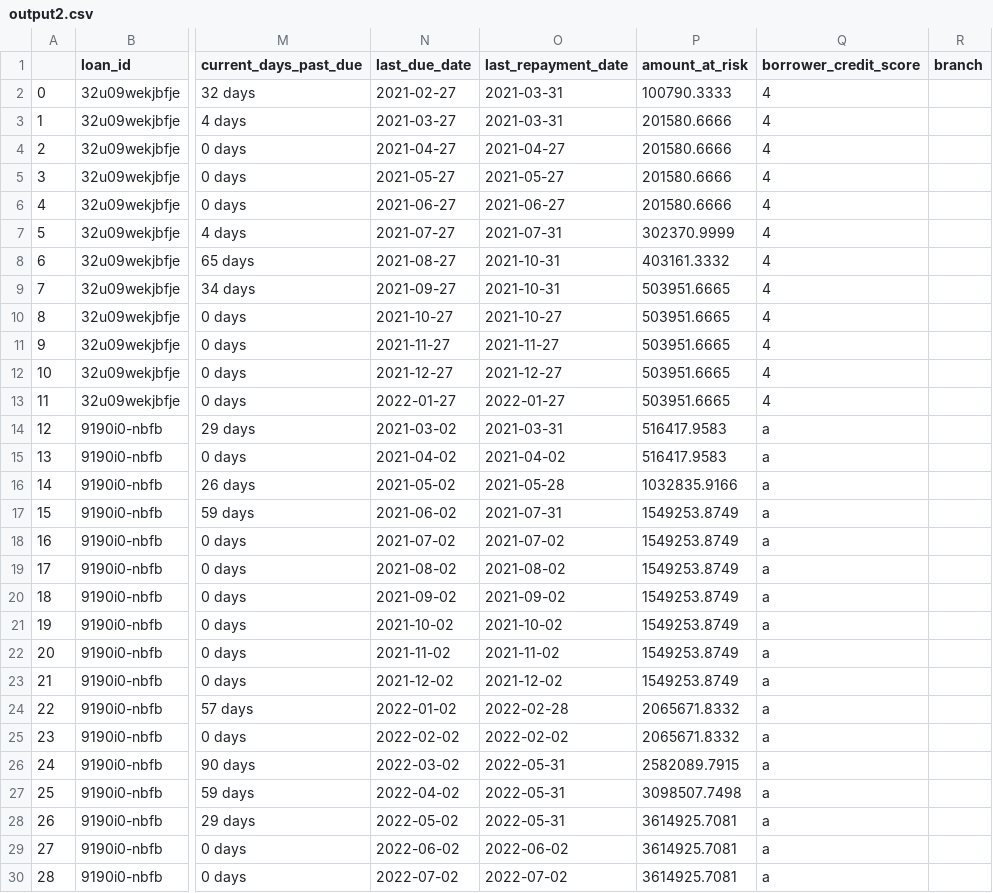
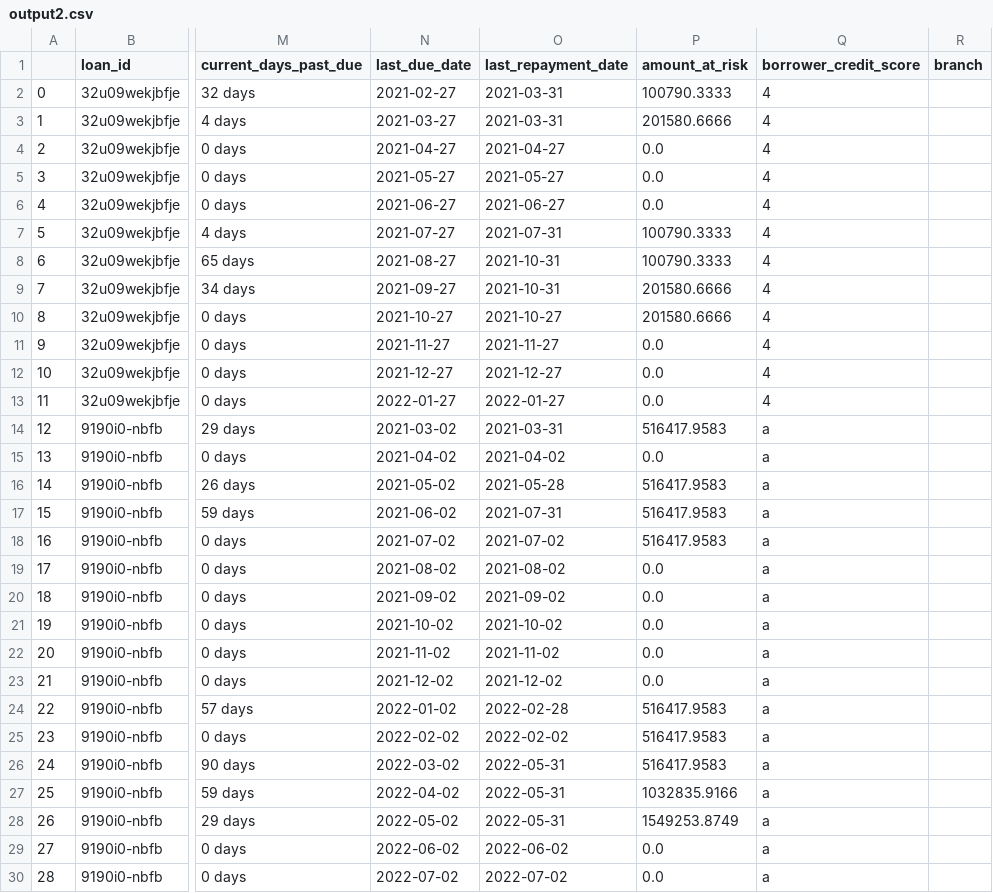
Before and after one commit to JamiuAfolabi/autochek, a CSV file: question_one/output2.csv, drawn as a sheet; only a part is shown, gaps mark what is left out; the diff covers the shown part only; the diff names each change by its address in the sheet, - before the commit and + after, or states it on an @@ line.

```diff
--- a/question_one/output2.csv
+++ b/question_one/output2.csv
-P4:P6 (amount_at_risk): 201580.6666
+P4:P6 (amount_at_risk): 0.0
-P7 (amount_at_risk): 302370.9999
+P7 (amount_at_risk): 100790.3333
-P8 (amount_at_risk): 403161.3332
+P8 (amount_at_risk): 100790.3333
-P9:P10 (amount_at_risk): 503951.6665
+P9:P10 (amount_at_risk): 201580.6666
-P11:P13 (amount_at_risk): 503951.6665
+P11:P13 (amount_at_risk): 0.0
-P15 (amount_at_risk): 516417.9583
+P15 (amount_at_risk): 0.0
-P16 (amount_at_risk): 1032835.9166
+P16 (amount_at_risk): 516417.9583
-P17:P18 (amount_at_risk): 1549253.8749
+P17:P18 (amount_at_risk): 516417.9583
-P19:P23 (amount_at_risk): 1549253.8749
+P19:P23 (amount_at_risk): 0.0
-P24:P25 (amount_at_risk): 2065671.8332
+P24:P25 (amount_at_risk): 516417.9583
-P26 (amount_at_risk): 2582089.7915
+P26 (amount_at_risk): 516417.9583
-P27 (amount_at_risk): 3098507.7498
+P27 (amount_at_risk): 1032835.9166
-P28 (amount_at_risk): 3614925.7081
+P28 (amount_at_risk): 1549253.8749
-P29:P30 (amount_at_risk): 3614925.7081
+P29:P30 (amount_at_risk): 0.0
```
Also changed, not shown: 7 edited cells elsewhere in this file, 1 other file.
